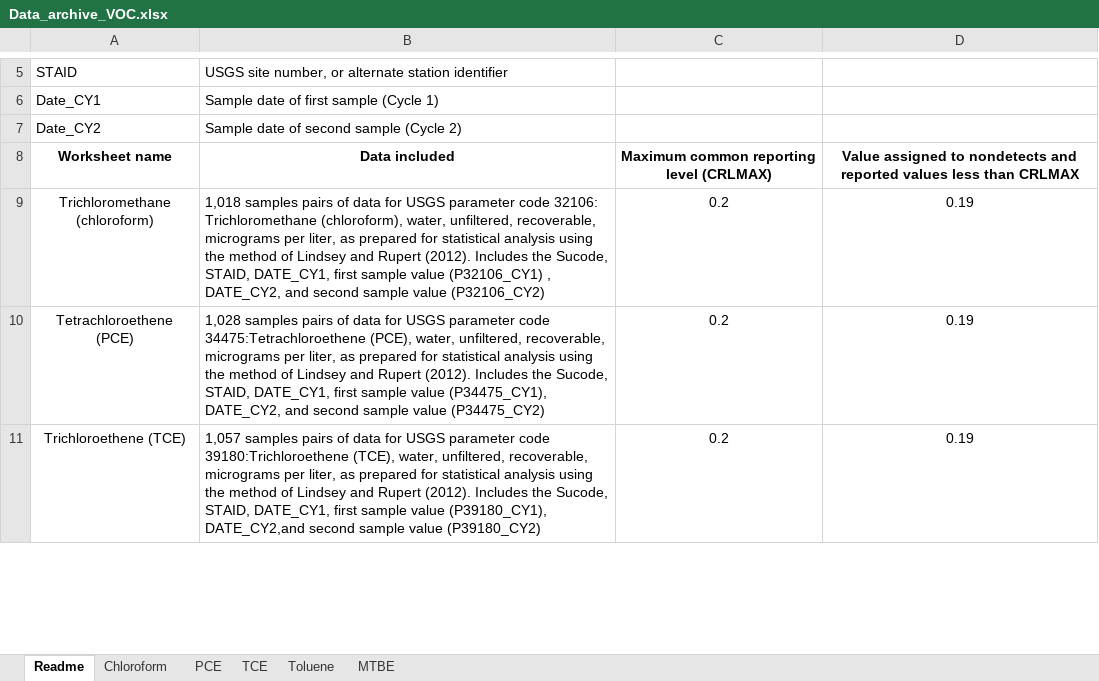
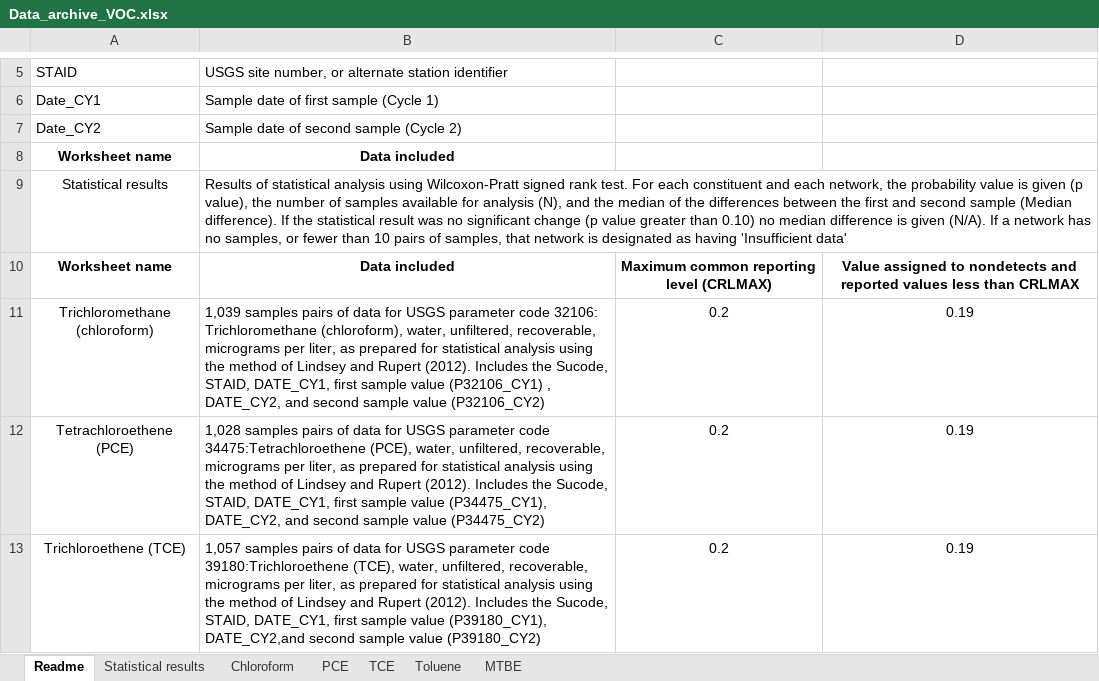
Before and after one commit to USGS-WiM/NAWQATrends, an Excel workbook: src/files/Data_archive_VOC.xlsx, sheet Readme, drawn as a sheet; only a part is shown, gaps mark what is left out; values as stored, in another font and other column widths than the file's, no borders; addresses are those after the commit; the diff names each change by its address in the sheet, - before the commit and + after, or states it on an @@ line.

```diff
--- a/src/files/Data_archive_VOC.xlsx (sheet Readme)
+++ b/src/files/Data_archive_VOC.xlsx (sheet Readme)
+sheet tab: Statistical results
+row 8: Worksheet name | Data included
+row 9: Statistical results | Results of statistical analysis using Wilcoxon-Pratt signed rank test. For each constituent and each network, the probability value is given (p value), the number of samples available for analysis (N), and the median of the differences between the first and second sample (Median difference). If the statistical result was no significant change (p value greater than 0.10) no median difference is given (N/A). If a network has no samples, or fewer than 10 pairs of samples, that network is designated as having 'Insufficient data'
-B11: 1,018 samples pairs…
+B11: 1,039 samples pairs…
```
Also changed, not shown: sheet Chloroform, bin-release/files/Data_archive_VOC.xlsx, bin-release/files/Data_archive_inorganic.xlsx, 3 other files.
